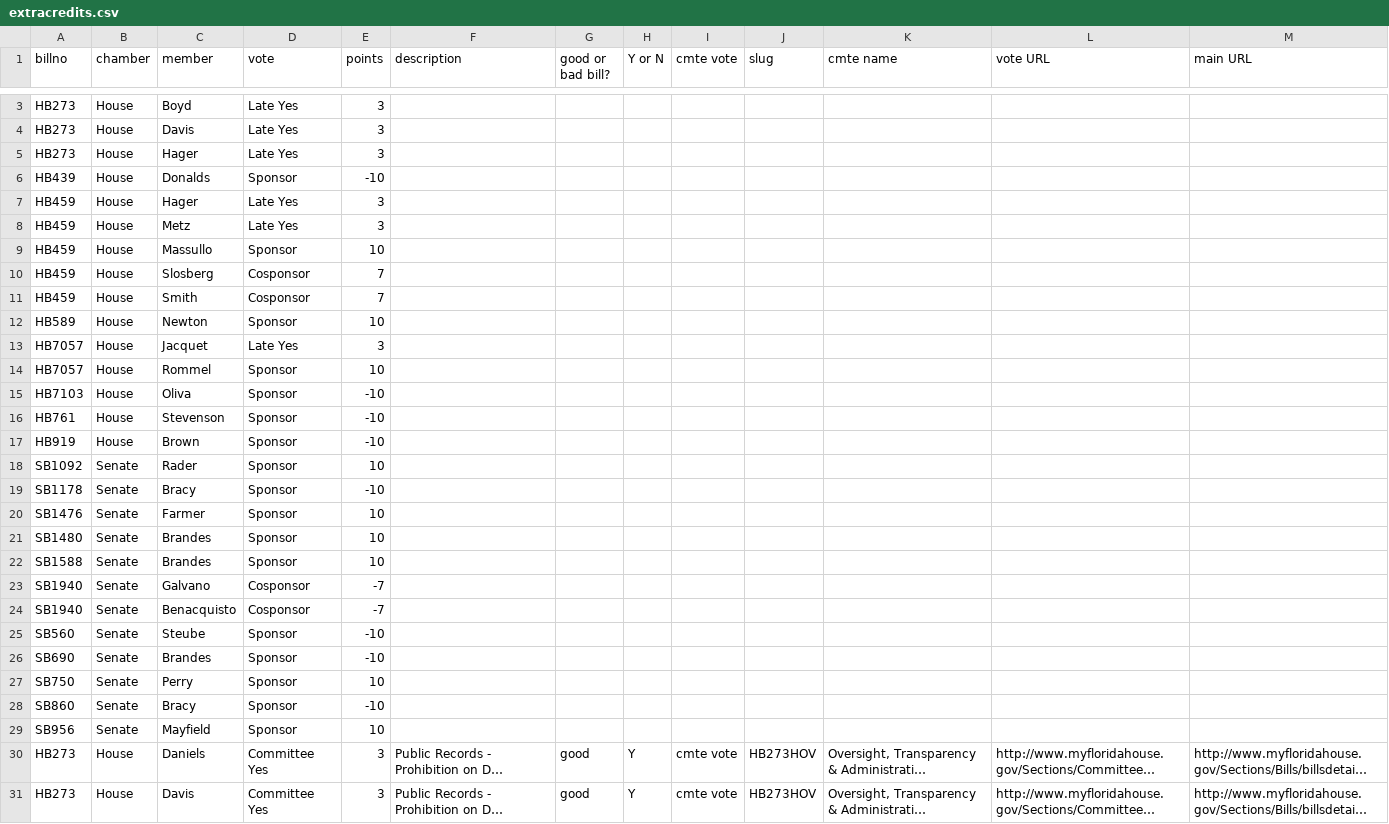
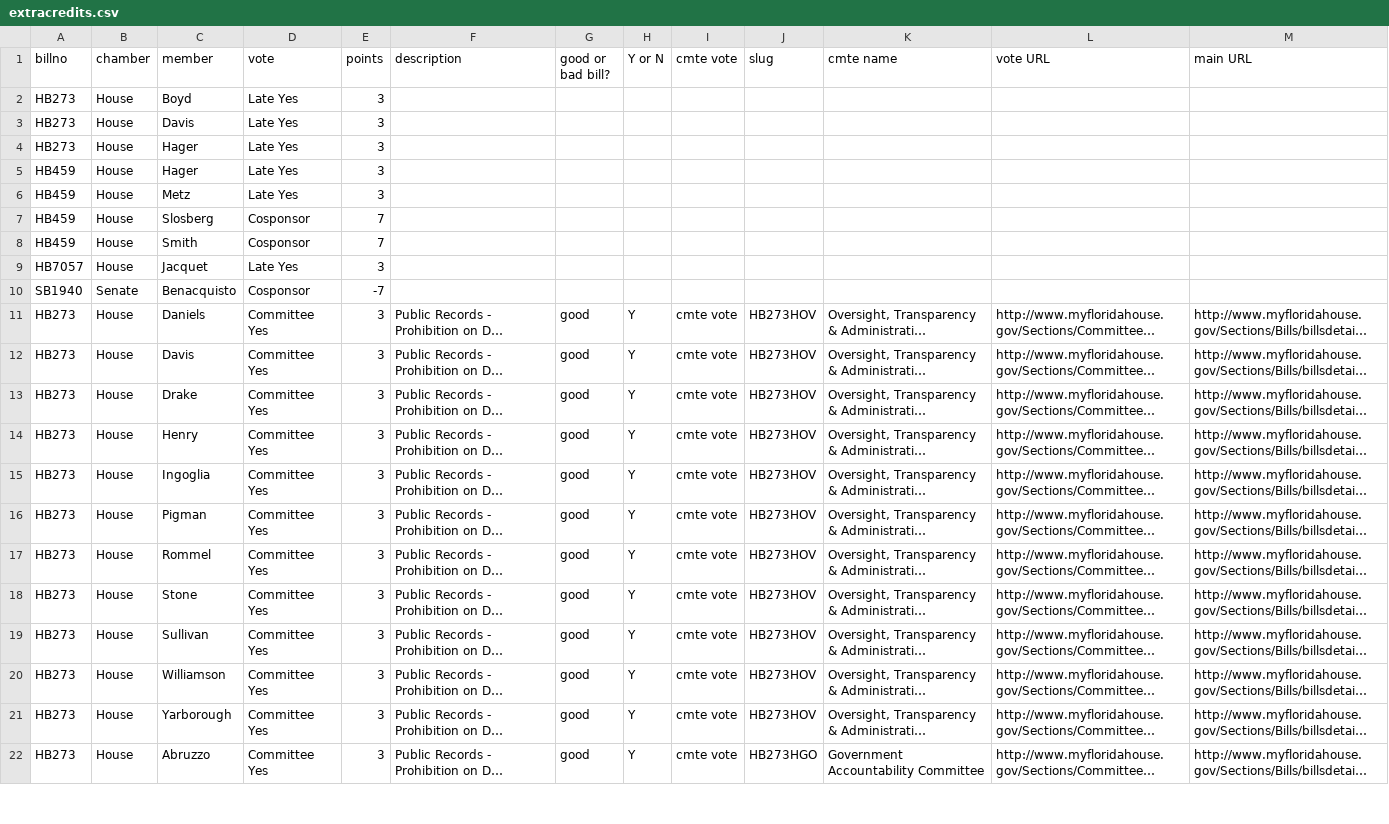
Before and after one commit to PalmBeachPost/SunshineScorecard, a CSV file: extracredits.csv, drawn as a sheet; only a part is shown, gaps mark what is left out; the shorter side is filled out with more unchanged rows; long unchanged cells end in …; the diff covers the shown part only; the diff names each change by its address in the sheet, - before the commit and + after, or states it on an @@ line.

Commit message:
Took out legislator we thought sponsored a bill, but were actually committee chairs

```diff
--- a/extracredits.csv
+++ b/extracredits.csv
-row 6: HB439 | House | Donalds | Sponsor | -10
-row 9: HB459 | House | Massullo | Sponsor | 10
-row 12: HB589 | House | Newton | Sponsor | 10
-row 14: HB7057 | House | Rommel | Sponsor | 10
-row 15: HB7103 | House | Oliva | Sponsor | -10
-row 16: HB761 | House | Stevenson | Sponsor | -10
-row 17: HB919 | House | Brown | Sponsor | -10
-row 18: SB1092 | Senate | Rader | Sponsor | 10
-row 19: SB1178 | Senate | Bracy | Sponsor | -10
-row 20: SB1476 | Senate | Farmer | Sponsor | 10
-row 21: SB1480 | Senate | Brandes | Sponsor | 10
-row 22: SB1588 | Senate | Brandes | Sponsor | 10
-row 23: SB1940 | Senate | Galvano | Cosponsor | -7
-row 25: SB560 | Senate | Steube | Sponsor | -10
-row 26: SB690 | Senate | Brandes | Sponsor | -10
-row 27: SB750 | Senate | Perry | Sponsor | 10
-row 28: SB860 | Senate | Bracy | Sponsor | -10
-row 29: SB956 | Senate | Mayfield | Sponsor | 10
```
Also changed, not shown: 1 removed row elsewhere in this file.
